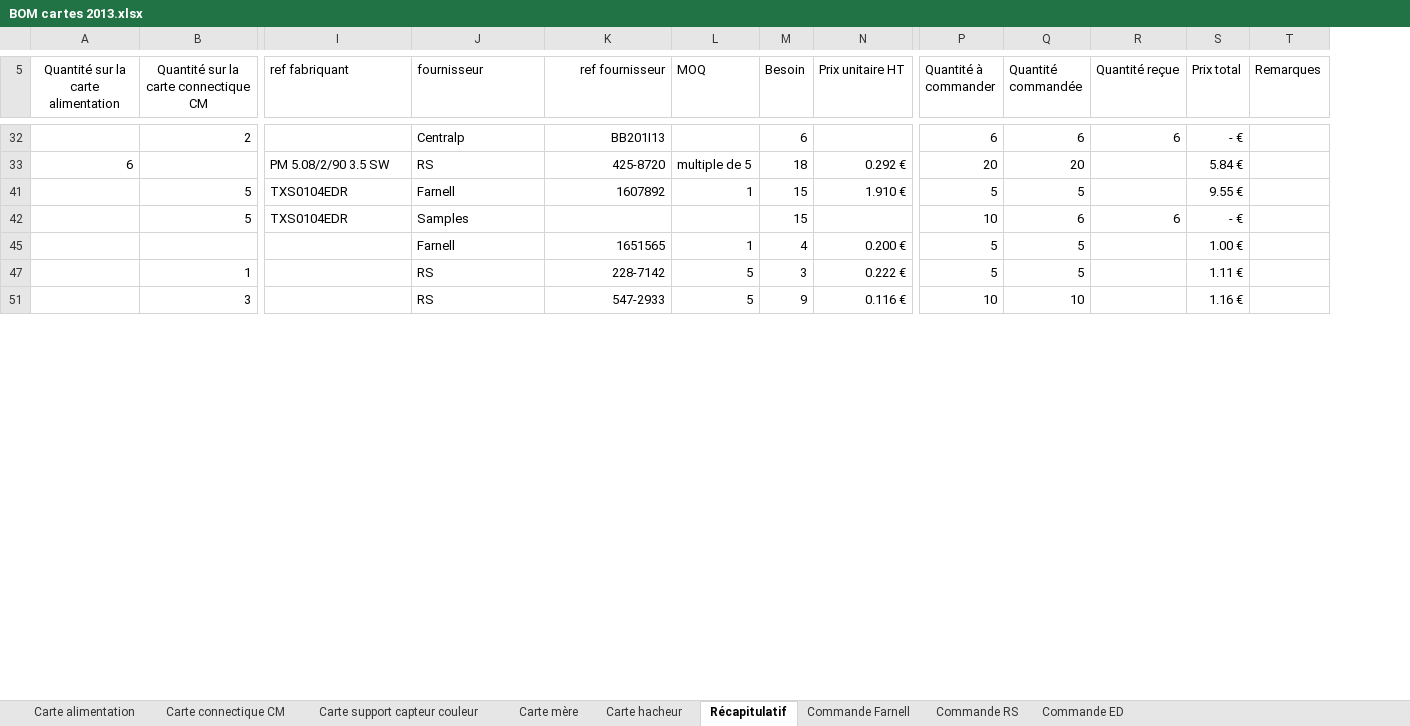
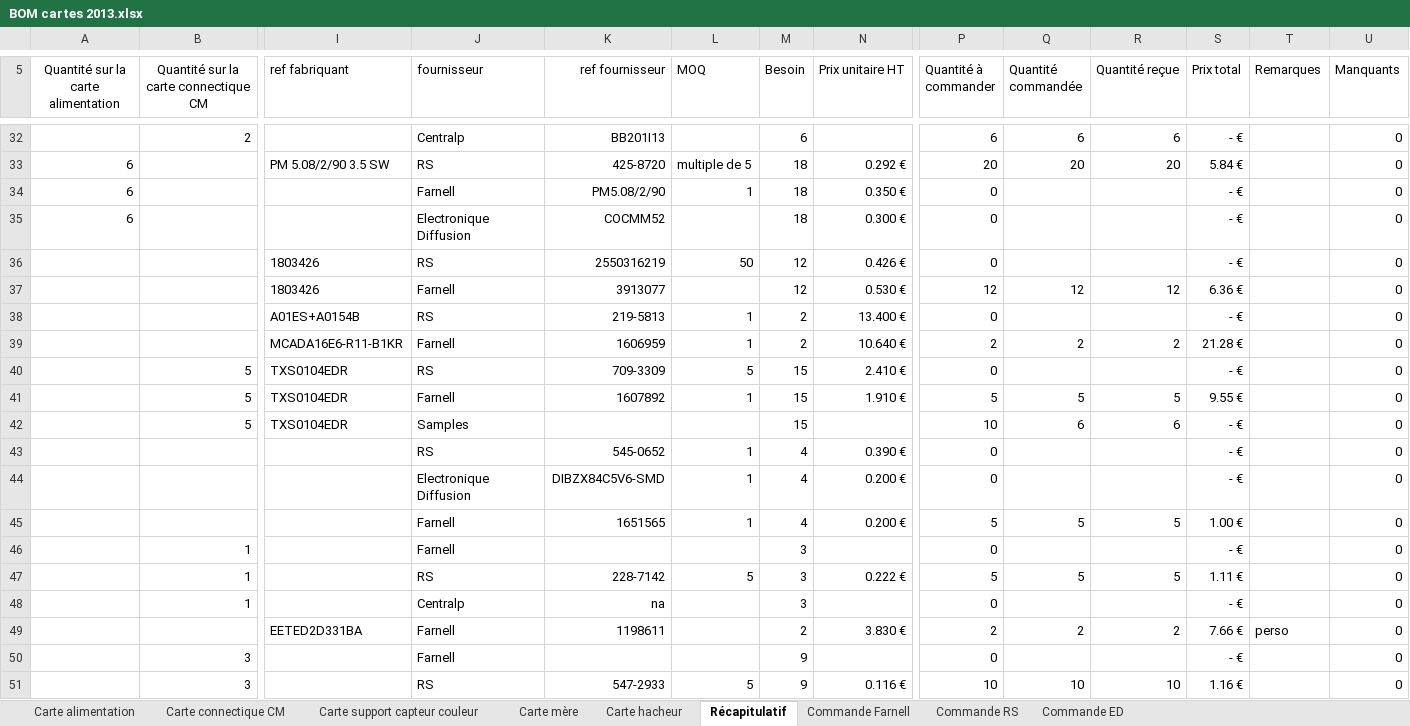
Before and after one commit to oufffteam/oufffteam, an Excel workbook: Elec/2013/BOM cartes 2013.xlsx, sheet Récapitulatif, drawn as a sheet; only a part is shown, gaps mark what is left out; values as stored, in another font and other column widths than the file's, no borders; table styles not drawn; rows hold the shown columns only; the diff covers the shown part only; the diff names each change by its address in the sheet, - before the commit and + after, or states it on an @@ line.

```diff
--- a/Elec/2013/BOM cartes 2013.xlsx (sheet Récapitulatif)
+++ b/Elec/2013/BOM cartes 2013.xlsx (sheet Récapitulatif)
+column U (Manquants), rows 32-33: 0 | 0; rows 41-42: 0 | 0; row 45: 0; row 47: 0; row 51: 0
-R33 (Quantité reçue): (empty)
+R33 (Quantité reçue): 20
+row 34: 6 |  |  | Farnell | PM5.08/2/90 | 1 | 18 | 0.350 € | 0 |  |  | - € |  | 0
+row 35: 6 |  |  | Electronique Diffusion | COCMM52 |  | 18 | 0.300 € | 0 |  |  | - € |  | 0
+row 36:  |  | 1803426 | RS | 2550316219 | 50 | 12 | 0.426 € | 0 |  |  | - € |  | 0
+row 37:  |  | 1803426 | Farnell | 3913077 |  | 12 | 0.530 € | 12 | 12 | 12 | 6.36 € |  | 0
+row 38:  |  | A01ES+A0154B | RS | 219-5813 | 1 | 2 | 13.400 € | 0 |  |  | - € |  | 0
+row 39:  |  | MCADA16E6-R11-B1KR | Farnell | 1606959 | 1 | 2 | 10.640 € | 2 | 2 | 2 | 21.28 € |  | 0
+row 40:  | 5 | TXS0104EDR | RS | 709-3309 | 5 | 15 | 2.410 € | 0 |  |  | - € |  | 0
-R41 (Quantité reçue): (empty)
+R41 (Quantité reçue): 5
+row 43:  |  |  | RS | 545-0652 | 1 | 4 | 0.390 € | 0 |  |  | - € |  | 0
+row 44:  |  |  | Electronique Diffusion | DIBZX84C5V6-SMD | 1 | 4 | 0.200 € | 0 |  |  | - € |  | 0
-R45 (Quantité reçue): (empty)
+R45 (Quantité reçue): 5
+row 46:  | 1 |  | Farnell |  |  | 3 |  | 0 |  |  | - € |  | 0
-R47 (Quantité reçue): (empty)
+R47 (Quantité reçue): 5
+row 48:  | 1 |  | Centralp | na |  | 3 |  | 0 |  |  | - € |  | 0
+row 49:  |  | EETED2D331BA | Farnell | 1198611 |  | 2 | 3.830 € | 2 | 2 | 2 | 7.66 € | perso | 0
+row 50:  | 3 |  | Farnell |  |  | 9 |  | 0 |  |  | - € |  | 0
-R51 (Quantité reçue): (empty)
+R51 (Quantité reçue): 10
```
Also changed, not shown: 124 added rows and 27 edited cells elsewhere in this sheet, hidden cells, 1 other file.
